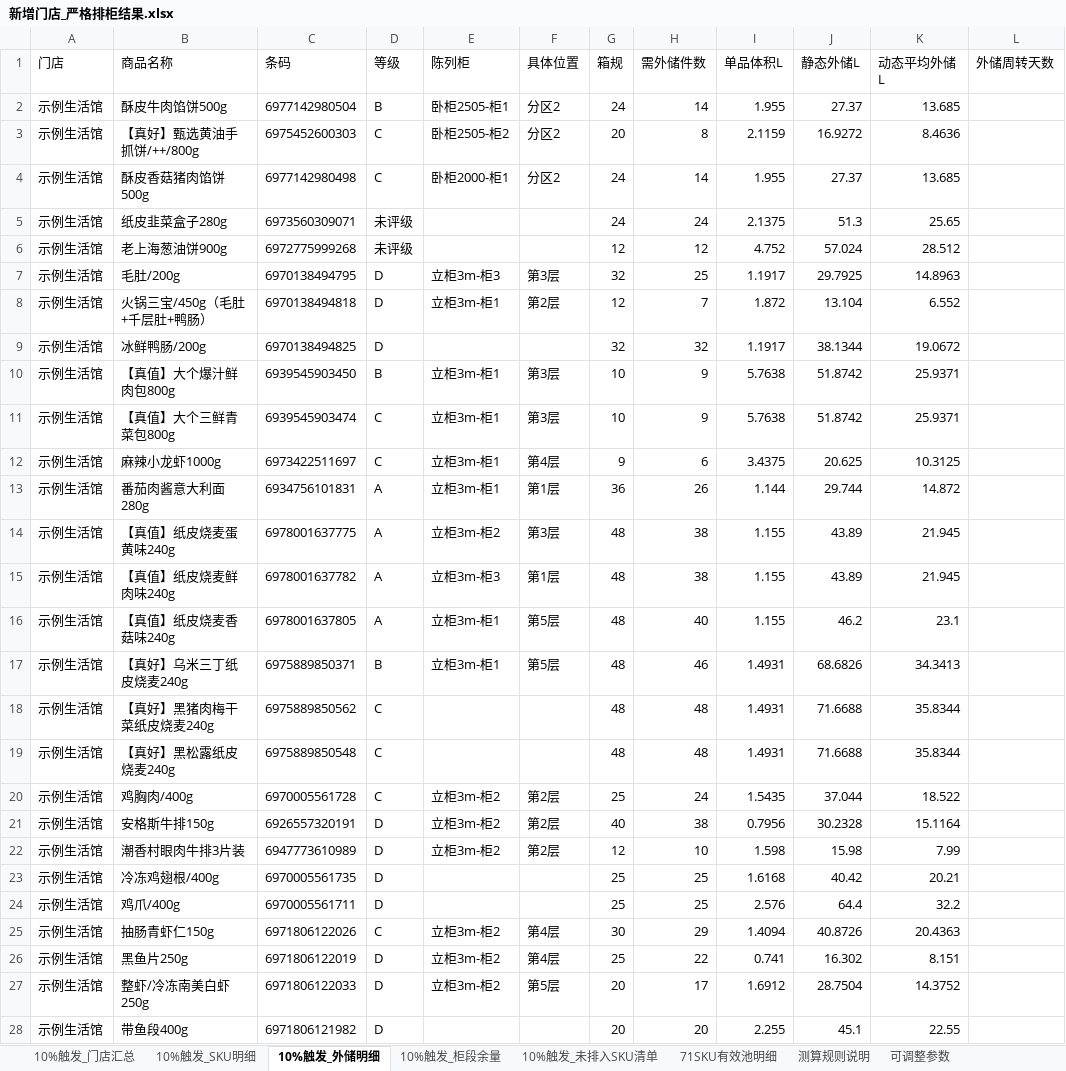
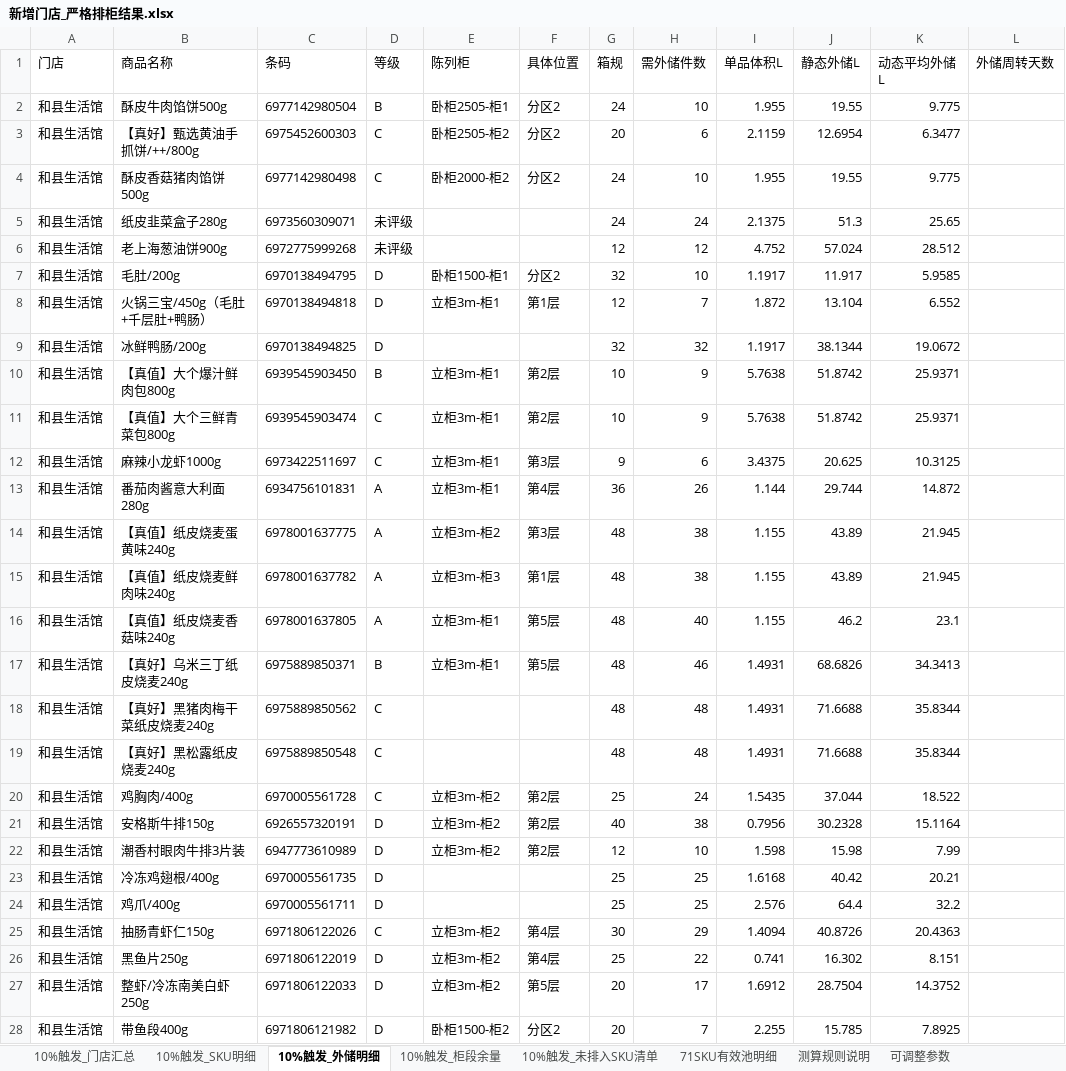
Before and after one commit to pengyuyan8910-cpu/frozen-carton-app, an Excel workbook: data/drafts/新增门店_严格排柜结果.xlsx, sheet 10%触发_外储明细, drawn as a sheet; only a part is shown; values as stored, in another font and other column widths than the file's, no borders; the diff covers the shown part only; the diff names each change by its address in the sheet, - before the commit and + after, or states it on an @@ line.

```diff
--- a/data/drafts/新增门店_严格排柜结果.xlsx (sheet 10%触发_外储明细)
+++ b/data/drafts/新增门店_严格排柜结果.xlsx (sheet 10%触发_外储明细)
-A2:A28 (门店): 示例生活馆
+A2:A28 (门店): 和县生活馆
-H2 (需外储件数): 14
+H2 (需外储件数): 10
-J2 (静态外储L): 27.37
+J2 (静态外储L): 19.55
-K2 (动态平均外储L): 13.685
+K2 (动态平均外储L): 9.775
-H3 (需外储件数): 8
+H3 (需外储件数): 6
-J3 (静态外储L): 16.9272
+J3 (静态外储L): 12.6954
-K3 (动态平均外储L): 8.4636
+K3 (动态平均外储L): 6.3477
-E4 (陈列柜): 卧柜2000-柜1
+E4 (陈列柜): 卧柜2000-柜2
-H4 (需外储件数): 14
+H4 (需外储件数): 10
-J4 (静态外储L): 27.37
+J4 (静态外储L): 19.55
-K4 (动态平均外储L): 13.685
+K4 (动态平均外储L): 9.775
-E7 (陈列柜): 立柜3m-柜3
+E7 (陈列柜): 卧柜1500-柜1
-F7 (具体位置): 第3层
+F7 (具体位置): 分区2
-H7 (需外储件数): 25
+H7 (需外储件数): 10
-J7 (静态外储L): 29.7925
+J7 (静态外储L): 11.917
-K7 (动态平均外储L): 14.8963
+K7 (动态平均外储L): 5.9585
-F8 (具体位置): 第2层
+F8 (具体位置): 第1层
-F10:F11 (具体位置): 第3层
+F10:F11 (具体位置): 第2层
-F12 (具体位置): 第4层
+F12 (具体位置): 第3层
-F13 (具体位置): 第1层
+F13 (具体位置): 第4层
-E28 (陈列柜): (empty)
+E28 (陈列柜): 卧柜1500-柜2
-F28 (具体位置): (empty)
+F28 (具体位置): 分区2
-H28 (需外储件数): 20
+H28 (需外储件数): 7
-J28 (静态外储L): 45.1
+J28 (静态外储L): 15.785
-K28 (动态平均外储L): 22.55
+K28 (动态平均外储L): 7.8925
```
Also changed, not shown: 2 removed rows and 22 edited cells elsewhere in this sheet, sheet 10%触发_SKU明细, sheet 10%触发_柜段余量, sheet 10%触发_未排入SKU清单, sheet 10%触发_门店汇总, formulas that keep their value, 2 other files.
